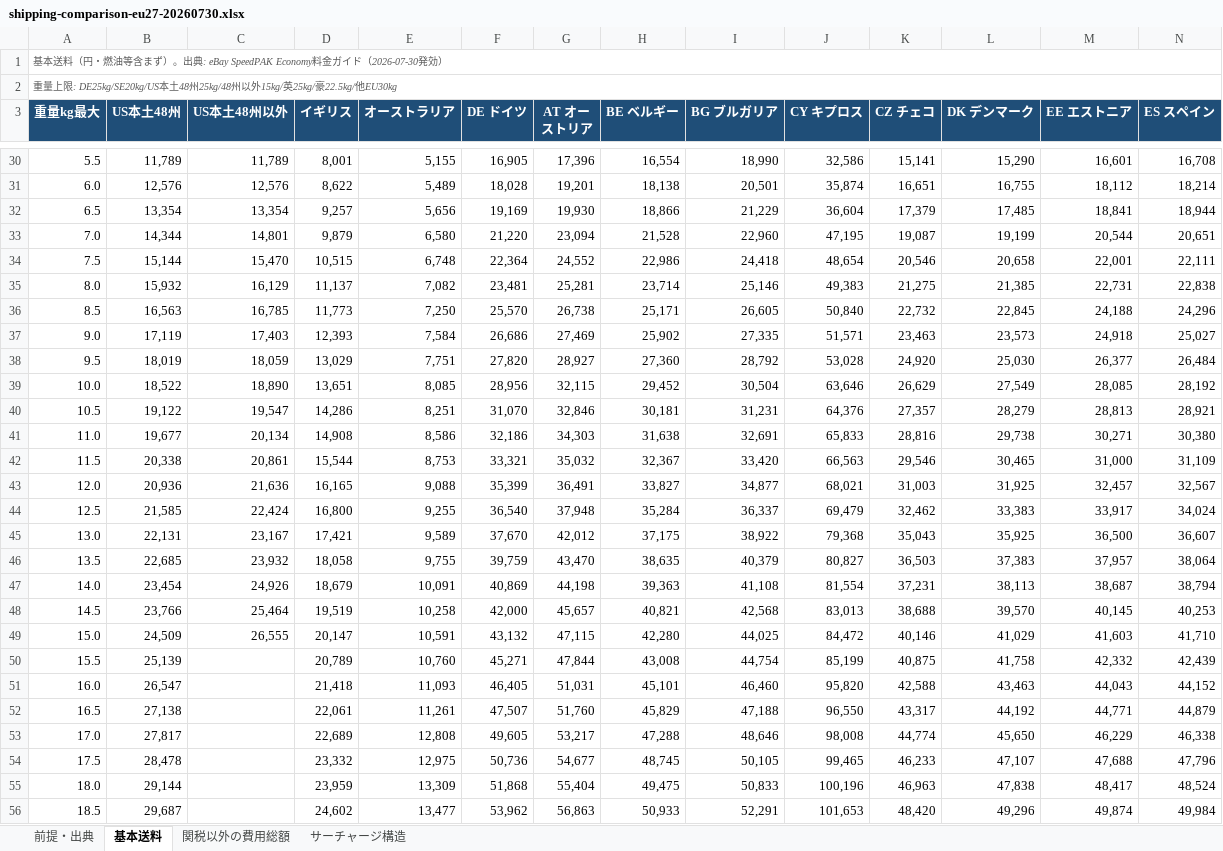
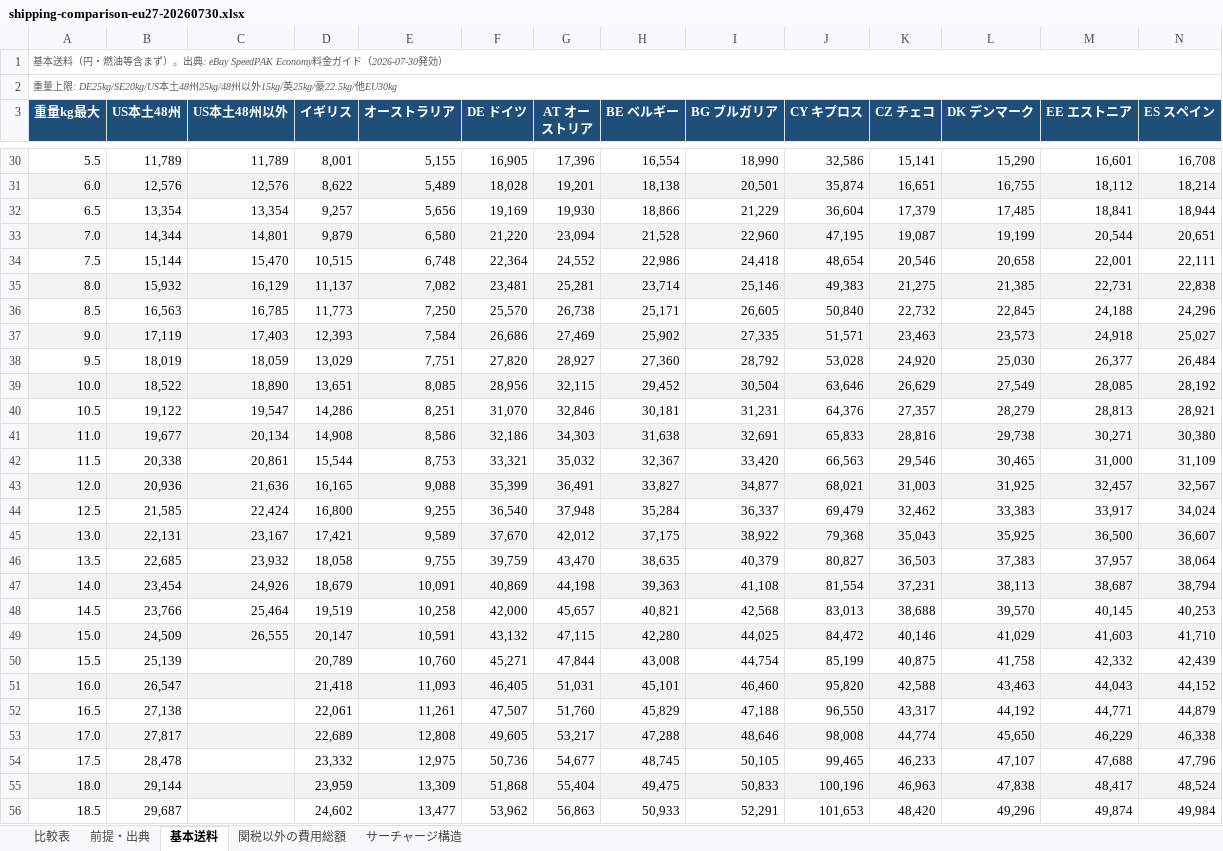
Before and after one commit to naokijodan/ebay-eu27-economy-guide, an Excel workbook: shipping-comparison-eu27-20260730.xlsx, sheet 基本送料, drawn as a sheet; only a part is shown, gaps mark what is left out; values as stored, in another font and other column widths than the file's, no borders; the diff covers the shown part only; the diff names each change by its address in the sheet, - before the commit and + after, or states it on an @@ line.

```diff
--- a/shipping-comparison-eu27-20260730.xlsx (sheet 基本送料)
+++ b/shipping-comparison-eu27-20260730.xlsx (sheet 基本送料)
+sheet tab: 比較表
-A31:N31 fill: none
+A31:N31 fill: #F2F2F2
-A33:N33 fill: none
+A33:N33 fill: #F2F2F2
-A35:N35 fill: none
+A35:N35 fill: #F2F2F2
-A37:N37 fill: none
+A37:N37 fill: #F2F2F2
-A39:N39 fill: none
+A39:N39 fill: #F2F2F2
-A41:N41 fill: none
+A41:N41 fill: #F2F2F2
-A43:N43 fill: none
+A43:N43 fill: #F2F2F2
-A45:N45 fill: none
+A45:N45 fill: #F2F2F2
-A47:N47 fill: none
+A47:N47 fill: #F2F2F2
-A49:N49 fill: none
+A49:N49 fill: #F2F2F2
-A51:N51 fill: none
+A51:N51 fill: #F2F2F2
-A53:N53 fill: none
+A53:N53 fill: #F2F2F2
-A55:N55 fill: none
+A55:N55 fill: #F2F2F2
```
Also changed, not shown: cell formats elsewhere in this sheet, sheet 関税以外の費用総額.
